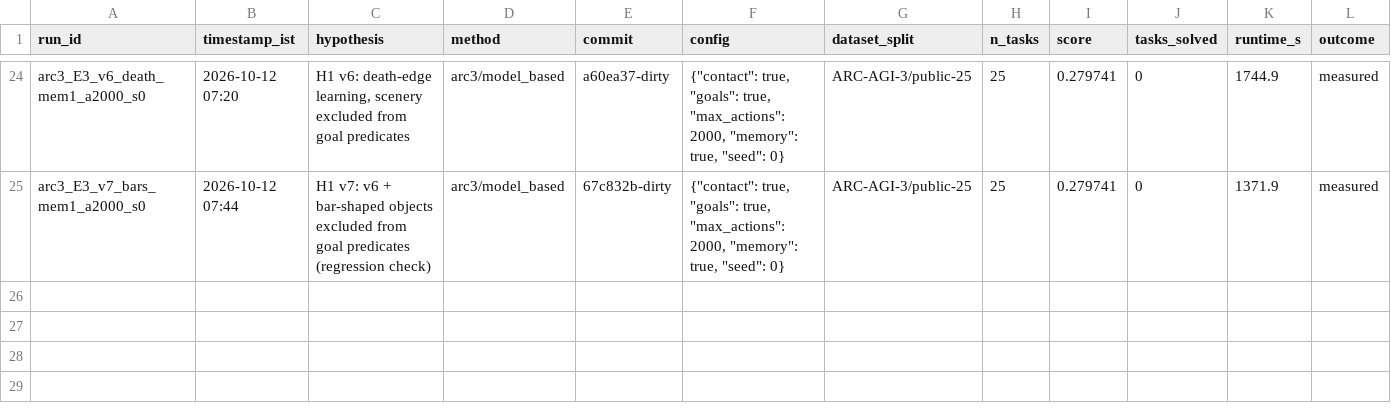
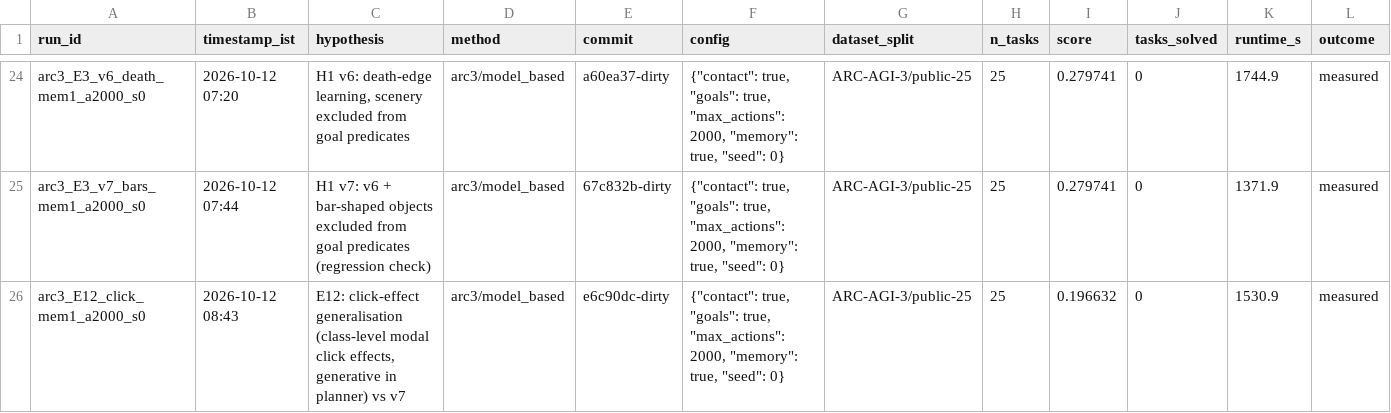
Before and after one commit to rodriguescarson/arc-prize-2026, a CSV file: EXPERIMENT_LOG.csv, drawn as a sheet; only a part is shown, gaps mark what is left out; rows hold the shown columns only; the diff names each change by its address in the sheet, - before the commit and + after, or states it on an @@ line.

Commit message:
E12 negative result; click model behind default-off flag; v7 behaviour verified restored

```diff
--- a/EXPERIMENT_LOG.csv
+++ b/EXPERIMENT_LOG.csv
+row 26: arc3_E12_click_mem1_a2000_s0 | 2026-10-12 08:43 | E12: click-effect generalisation (class-level modal click effects, generative in planner) vs v7 | arc3/model_based | e6c90dc-dirty | {"contact": true, "goals": true, "max_actions": 2000, "memory": true, "seed": 0} | ARC-AGI-3/public-25 | 25 | 0.196632 | 0 | 1530.9 | measured
```
Also changed, not shown: 11 other files.
